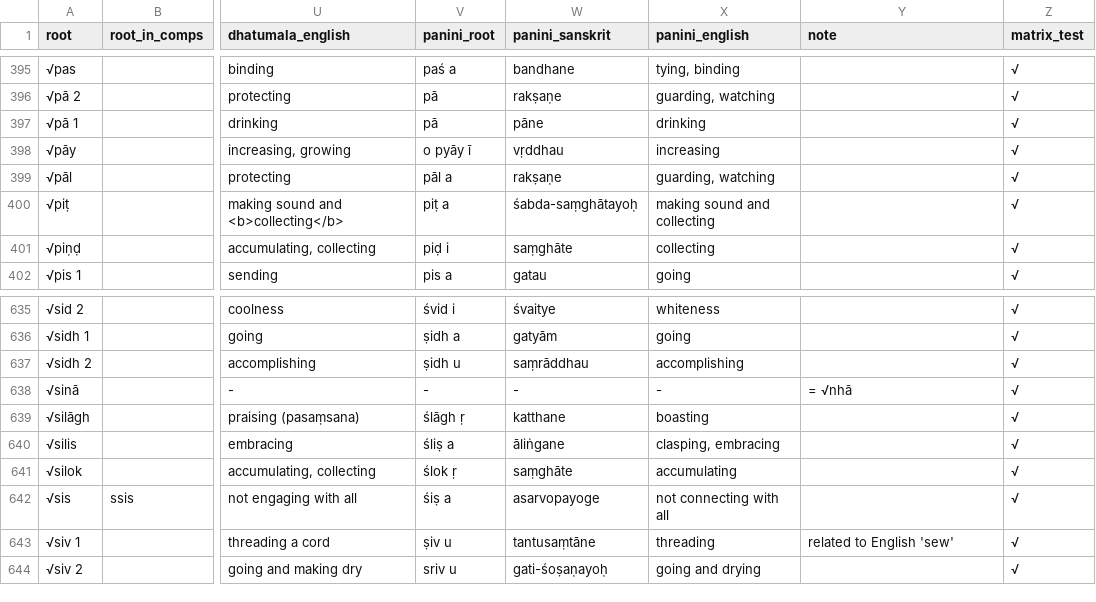
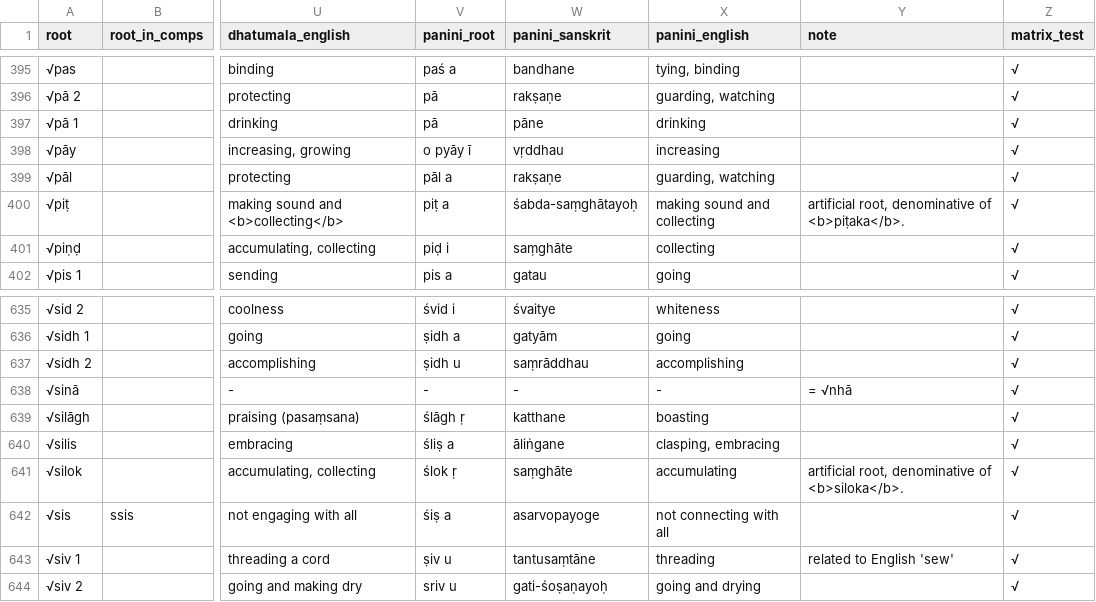
Before and after one commit to digitalpalidictionary/dpd-db, a TSV file: db/backup_tsv/dpd_roots.tsv, drawn as a sheet; only a part is shown, gaps mark what is left out; the diff names each change by its address in the sheet, - before the commit and + after, or states it on an @@ line.

Commit message:
pali update

```diff
--- a/db/backup_tsv/dpd_roots.tsv
+++ b/db/backup_tsv/dpd_roots.tsv
-Y400 (note): (empty)
+Y400 (note): artificial root, denominative of <b>piṭaka</b>.
-Y641 (note): (empty)
+Y641 (note): artificial root, denominative of <b>siloka</b>.
```
